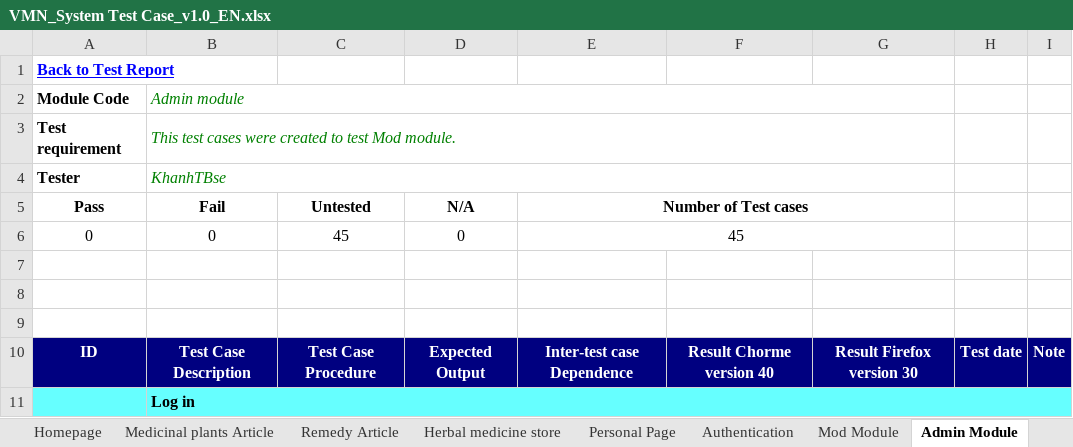
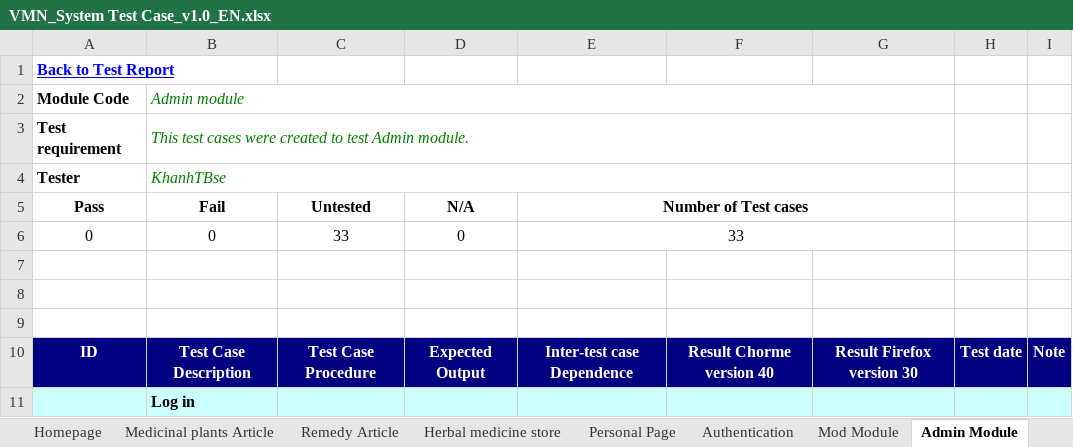
Before and after one commit to sangnvus/201601JS01, an Excel workbook: WIP/Deliverable/Report3/VMN_System Test Case_v1.0_EN.xlsx, sheet Admin Module, drawn as a sheet; only a part is shown; values as stored, in another font and other column widths than the file's, no borders; removed rows and columns are numbered as before the commit, all else as after; the diff covers the shown part only; the diff names each change by its address in the sheet, - before the commit and + after, or states it on an @@ line.

```diff
--- a/WIP/Deliverable/Report3/VMN_System Test Case_v1.0_EN.xlsx (sheet Admin Module)
+++ b/WIP/Deliverable/Report3/VMN_System Test Case_v1.0_EN.xlsx (sheet Admin Module)
-B3 (Fail): …to test Mod module.
+B3 (Fail): …to test Admin module.
-C6 (Untested): 45
+C6 (Untested): 33
-E6 (Number of Test cases): 45
+E6 (Number of Test cases): 33
-A11:I11 fill: #66FFFF
+A11:I11 fill: #CCFFFF
-B11:I11 merged
```
Also changed, not shown: 8 added rows, 23 removed rows and 81 edited cells elsewhere in this sheet, sheet Authentication, sheet Mod Module, sheet Homepage, sheet Test Report, formulas that keep their value, WIP/Deliverable/Report3/VMN_Integration Test Case_v1.0_EN.xlsx, 3 other files.
